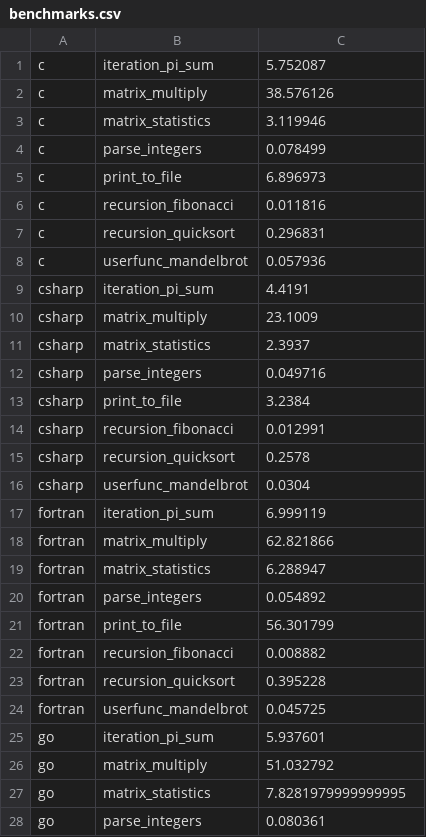
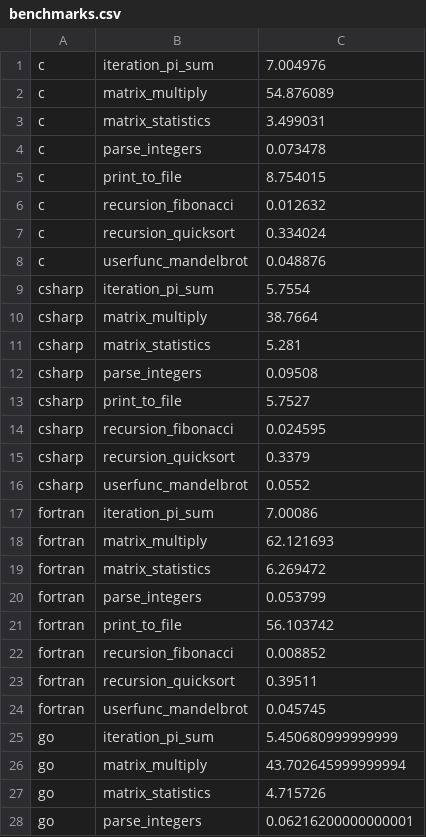
Before and after one commit to JuliaLang/Microbenchmarks, a CSV file: previews/PR130/benchmarks.csv, drawn as a sheet; only a part is shown; the diff covers the shown part only.

```diff
--- a/previews/PR130/benchmarks.csv
+++ b/previews/PR130/benchmarks.csv
@@ -1,28 +1,28 @@
-c,iteration_pi_sum,5.752087
-c,matrix_multiply,38.576126
-c,matrix_statistics,3.119946
-c,parse_integers,0.078499
-c,print_to_file,6.896973
-c,recursion_fibonacci,0.011816
-c,recursion_quicksort,0.296831
-c,userfunc_mandelbrot,0.057936
-csharp,iteration_pi_sum,4.4191
-csharp,matrix_multiply,23.1009
-csharp,matrix_statistics,2.3937
-csharp,parse_integers,0.049716
-csharp,print_to_file,3.2384
-csharp,recursion_fibonacci,0.012991
-csharp,recursion_quicksort,0.2578
-csharp,userfunc_mandelbrot,0.0304
-fortran,iteration_pi_sum,6.999119
-fortran,matrix_multiply,62.821866
-fortran,matrix_statistics,6.288947
-fortran,parse_integers,0.054892
-fortran,print_to_file,56.301799
-fortran,recursion_fibonacci,0.008882
-fortran,recursion_quicksort,0.395228
-fortran,userfunc_mandelbrot,0.045725
-go,iteration_pi_sum,5.937601
-go,matrix_multiply,51.032792
-go,matrix_statistics,7.8281979999999995
-go,parse_integers,0.080361
+c,iteration_pi_sum,7.004976
+c,matrix_multiply,54.876089
+c,matrix_statistics,3.499031
+c,parse_integers,0.073478
+c,print_to_file,8.754015
+c,recursion_fibonacci,0.012632
+c,recursion_quicksort,0.334024
+c,userfunc_mandelbrot,0.048876
+csharp,iteration_pi_sum,5.7554
+csharp,matrix_multiply,38.7664
+csharp,matrix_statistics,5.281
+csharp,parse_integers,0.09508
+csharp,print_to_file,5.7527
+csharp,recursion_fibonacci,0.024595
+csharp,recursion_quicksort,0.3379
+csharp,userfunc_mandelbrot,0.0552
+fortran,iteration_pi_sum,7.00086
+fortran,matrix_multiply,62.121693
+fortran,matrix_statistics,6.269472
+fortran,parse_integers,0.053799
+fortran,print_to_file,56.103742
+fortran,recursion_fibonacci,0.008852
+fortran,recursion_quicksort,0.39511
+fortran,userfunc_mandelbrot,0.045745
+go,iteration_pi_sum,5.450680999999999
+go,matrix_multiply,43.702645999999994
+go,matrix_statistics,4.715726
+go,parse_integers,0.06216200000000001
```
Also changed, not shown: 92 edited cells elsewhere in this file, 6 other files.
